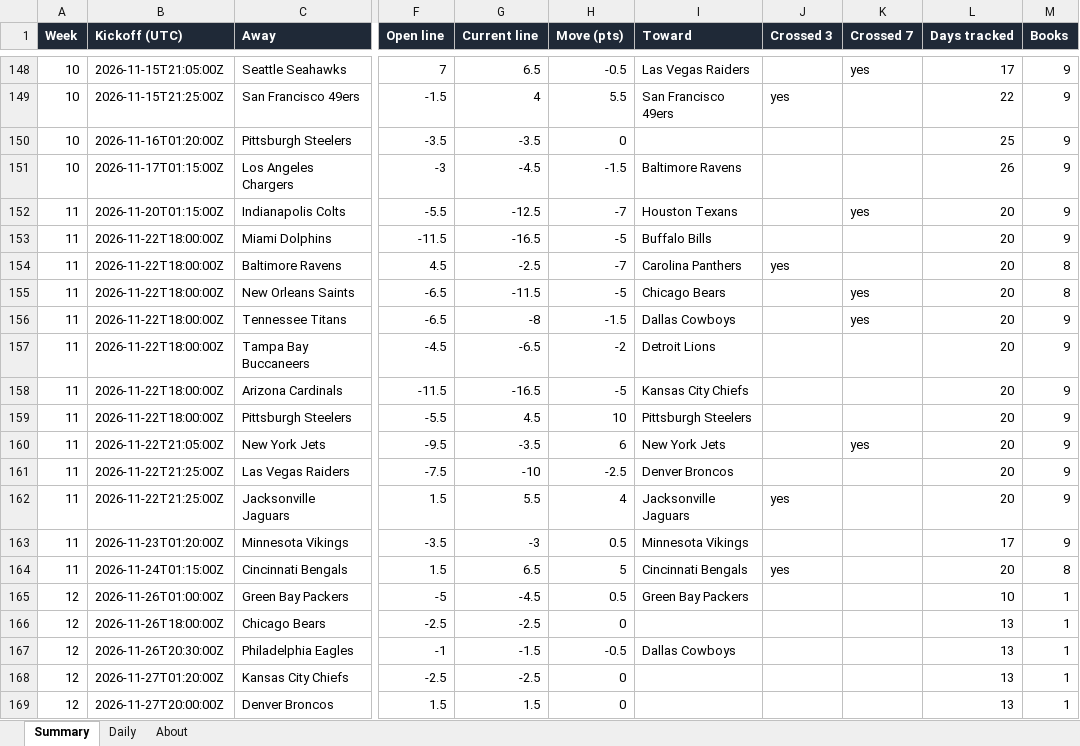
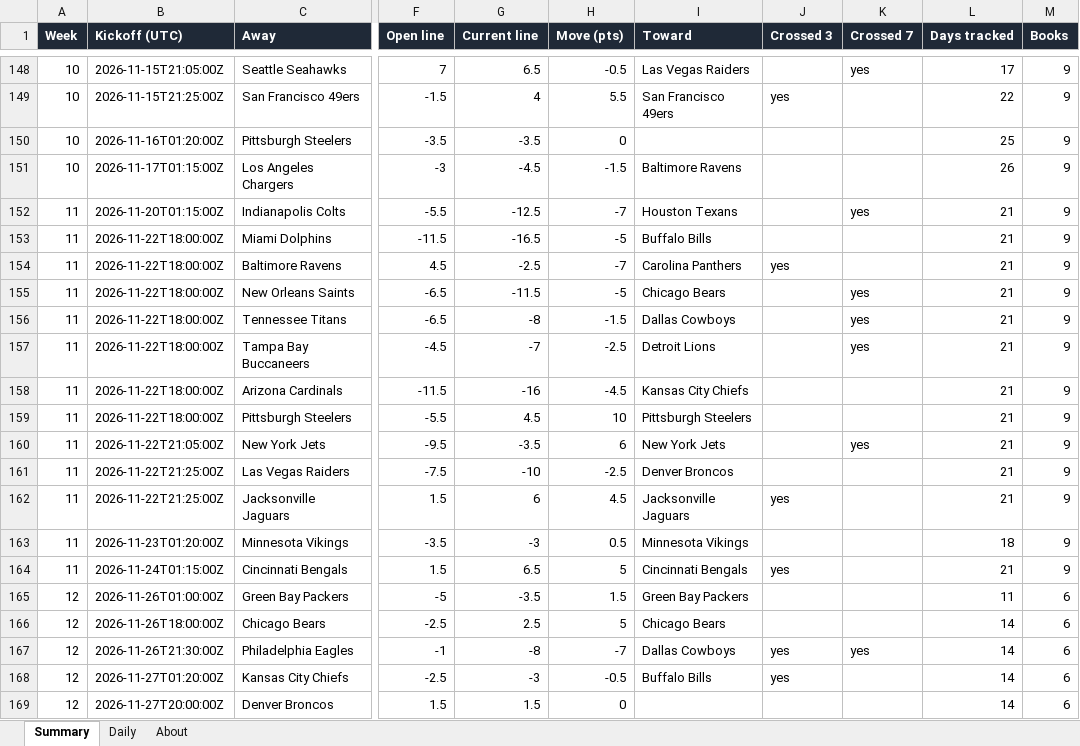
Before and after one commit to G4-Admin/nfl-line-tracker, an Excel workbook: data/lines_master.xlsx, sheet Summary, drawn as a sheet; only a part is shown, gaps mark what is left out; values as stored, in another font and other column widths than the file's, no borders; the diff covers the shown part only; the diff names each change by its address in the sheet, - before the commit and + after, or states it on an @@ line.

```diff
--- a/data/lines_master.xlsx (sheet Summary)
+++ b/data/lines_master.xlsx (sheet Summary)
-L152:L162 (Days tracked): 20
+L152:L162 (Days tracked): 21
-M154:M155 (Books): 8
+M154:M155 (Books): 9
-G157 (Current line): -6.5
+G157 (Current line): -7
-H157 (Move (pts)): -2
+H157 (Move (pts)): -2.5
-K157 (Crossed 7): (empty)
+K157 (Crossed 7): yes
-G158 (Current line): -16.5
+G158 (Current line): -16
-H158 (Move (pts)): -5
+H158 (Move (pts)): -4.5
-G162 (Current line): 5.5
+G162 (Current line): 6
-H162 (Move (pts)): 4
+H162 (Move (pts)): 4.5
-L163 (Days tracked): 17
+L163 (Days tracked): 18
-L164 (Days tracked): 20
+L164 (Days tracked): 21
-M164 (Books): 8
+M164 (Books): 9
-G165 (Current line): -4.5
+G165 (Current line): -3.5
-H165 (Move (pts)): 0.5
+H165 (Move (pts)): 1.5
-L165 (Days tracked): 10
+L165 (Days tracked): 11
-M165:M169 (Books): 1
+M165:M169 (Books): 6
-G166 (Current line): -2.5
+G166 (Current line): 2.5
-H166 (Move (pts)): 0
+H166 (Move (pts)): 5
-I166 (Toward): (empty)
+I166 (Toward): Chicago Bears
-L166:L169 (Days tracked): 13
+L166:L169 (Days tracked): 14
-B167 (Kickoff (UTC)): 2026-11-26T20:30:00Z
+B167 (Kickoff (UTC)): 2026-11-26T21:30:00Z
-G167 (Current line): -1.5
+G167 (Current line): -8
-H167 (Move (pts)): -0.5
+H167 (Move (pts)): -7
-J167:J168 (Crossed 3): (empty)
+J167:J168 (Crossed 3): yes
-K167 (Crossed 7): (empty)
+K167 (Crossed 7): yes
-G168 (Current line): -2.5
+G168 (Current line): -3
-H168 (Move (pts)): 0
+H168 (Move (pts)): -0.5
-I168 (Toward): (empty)
+I168 (Toward): Buffalo Bills
```
Also changed, not shown: 1 added row, 1 removed row and 61 edited cells elsewhere in this sheet, sheet Daily, sheet About, 5 other files.
